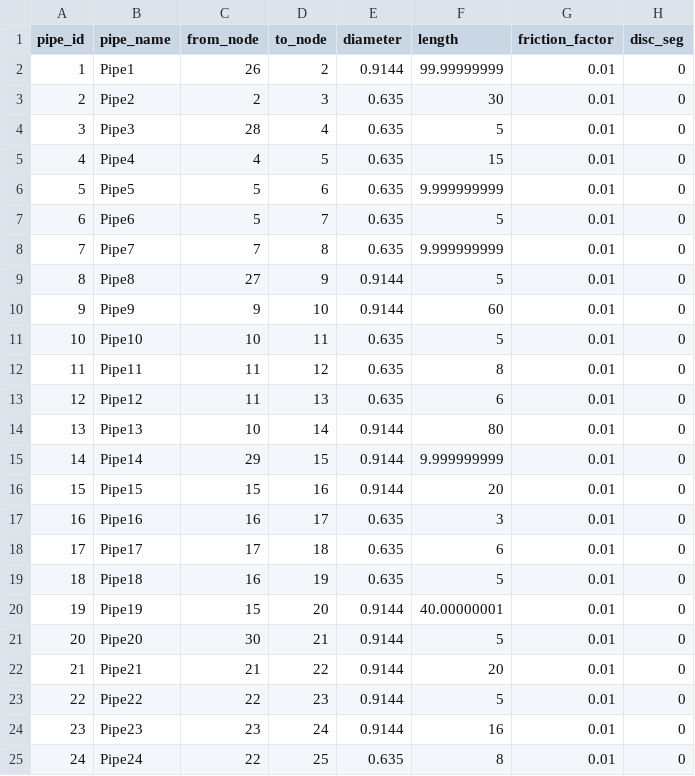
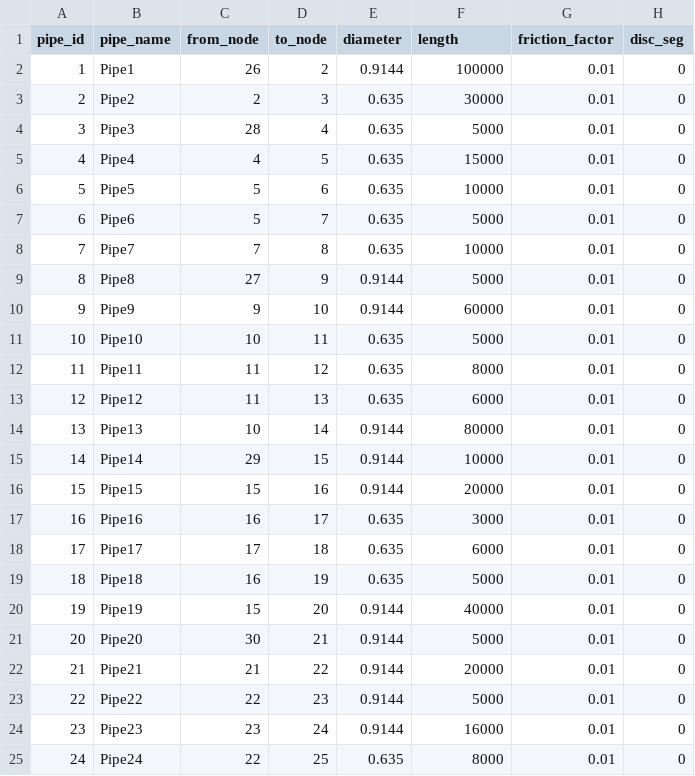
Before and after one commit to kaarthiksundar/gas-steady-state, a CSV file: data/csv_data/model30ss_csv_si/input_network_pipes.csv, drawn as a sheet.

```diff
--- a/data/csv_data/model30ss_csv_si/input_network_pipes.csv
+++ b/data/csv_data/model30ss_csv_si/input_network_pipes.csv
@@ -1,25 +1,25 @@
 pipe_id,pipe_name,from_node,to_node,diameter,length,friction_factor,disc_seg
-1,Pipe1,26,2,0.9144,99.99999999,0.01,0
-2,Pipe2,2,3,0.635,30,0.01,0
-3,Pipe3,28,4,0.635,5,0.01,0
-4,Pipe4,4,5,0.635,15,0.01,0
-5,Pipe5,5,6,0.635,9.999999999,0.01,0
-6,Pipe6,5,7,0.635,5,0.01,0
-7,Pipe7,7,8,0.635,9.999999999,0.01,0
-8,Pipe8,27,9,0.9144,5,0.01,0
-9,Pipe9,9,10,0.9144,60,0.01,0
-10,Pipe10,10,11,0.635,5,0.01,0
-11,Pipe11,11,12,0.635,8,0.01,0
-12,Pipe12,11,13,0.635,6,0.01,0
-13,Pipe13,10,14,0.9144,80,0.01,0
-14,Pipe14,29,15,0.9144,9.999999999,0.01,0
-15,Pipe15,15,16,0.9144,20,0.01,0
-16,Pipe16,16,17,0.635,3,0.01,0
-17,Pipe17,17,18,0.635,6,0.01,0
-18,Pipe18,16,19,0.635,5,0.01,0
-19,Pipe19,15,20,0.9144,40.00000001,0.01,0
-20,Pipe20,30,21,0.9144,5,0.01,0
-21,Pipe21,21,22,0.9144,20,0.01,0
-22,Pipe22,22,23,0.9144,5,0.01,0
-23,Pipe23,23,24,0.9144,16,0.01,0
-24,Pipe24,22,25,0.635,8,0.01,0
+1,Pipe1,26,2,0.9144,100000,0.01,0
+2,Pipe2,2,3,0.635,30000,0.01,0
+3,Pipe3,28,4,0.635,5000,0.01,0
+4,Pipe4,4,5,0.635,15000,0.01,0
+5,Pipe5,5,6,0.635,10000,0.01,0
+6,Pipe6,5,7,0.635,5000,0.01,0
+7,Pipe7,7,8,0.635,10000,0.01,0
+8,Pipe8,27,9,0.9144,5000,0.01,0
+9,Pipe9,9,10,0.9144,60000,0.01,0
+10,Pipe10,10,11,0.635,5000,0.01,0
+11,Pipe11,11,12,0.635,8000,0.01,0
+12,Pipe12,11,13,0.635,6000,0.01,0
+13,Pipe13,10,14,0.9144,80000,0.01,0
+14,Pipe14,29,15,0.9144,10000,0.01,0
+15,Pipe15,15,16,0.9144,20000,0.01,0
+16,Pipe16,16,17,0.635,3000,0.01,0
+17,Pipe17,17,18,0.635,6000,0.01,0
+18,Pipe18,16,19,0.635,5000,0.01,0
+19,Pipe19,15,20,0.9144,40000,0.01,0
+20,Pipe20,30,21,0.9144,5000,0.01,0
+21,Pipe21,21,22,0.9144,20000,0.01,0
+22,Pipe22,22,23,0.9144,5000,0.01,0
+23,Pipe23,23,24,0.9144,16000,0.01,0
+24,Pipe24,22,25,0.635,8000,0.01,0
```
Also changed, not shown: data/csv_data/model30ss_csv_si/input_network_comps.csv, 1 other file.
